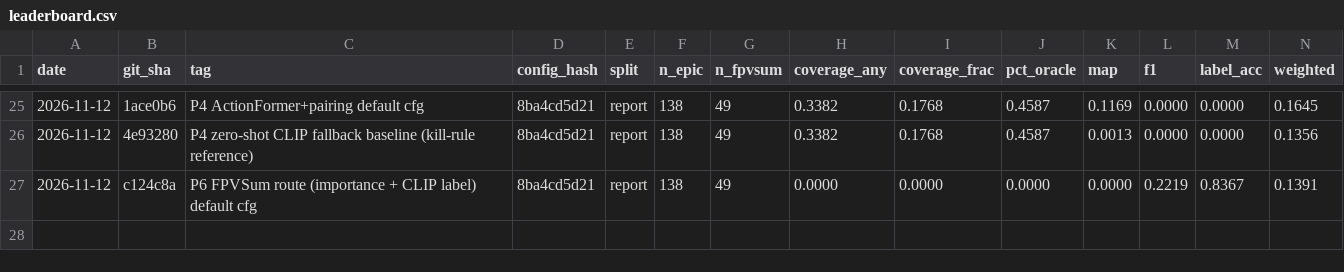
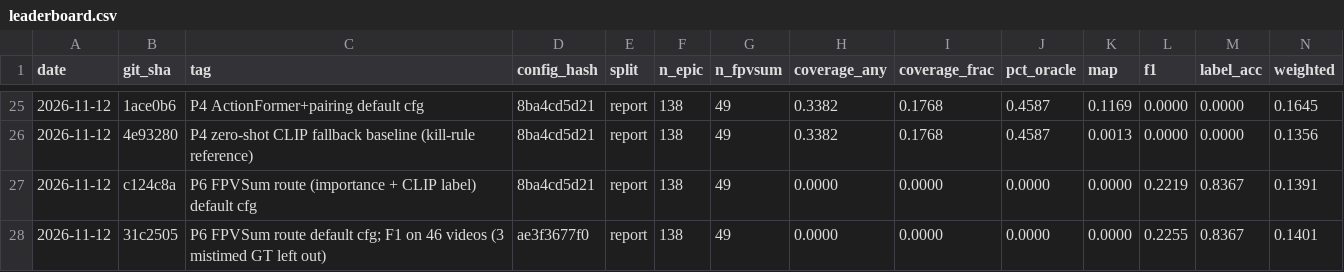
Before and after one commit to prakartii/samsung-xr-hackathon, a CSV file: results/leaderboard.csv, drawn as a sheet; only a part is shown, gaps mark what is left out.

Commit message:
Leaderboard: FPVSum F1 0.2255 with mistimed GT left out (46 videos)

```diff
--- a/results/leaderboard.csv
+++ b/results/leaderboard.csv
@@ -27 +27,2 @@ date,git_sha,tag,config_hash,split,n_epic,n_fpvsum,coverage_any,coverage_frac,pc
 2026-11-12,c124c8a,P6 FPVSum route (importance + CLIP label) default cfg,8ba4cd5d21,report,138,49,0.0000,0.0000,0.0000,0.0000,0.2219,0.8367,0.1391
+2026-11-12,31c2505,P6 FPVSum route default cfg; F1 on 46 videos (3 mistimed GT left out),ae3f3677f0,report,138,49,0.0000,0.0000,0.0000,0.0000,0.2255,0.8367,0.1401
```
